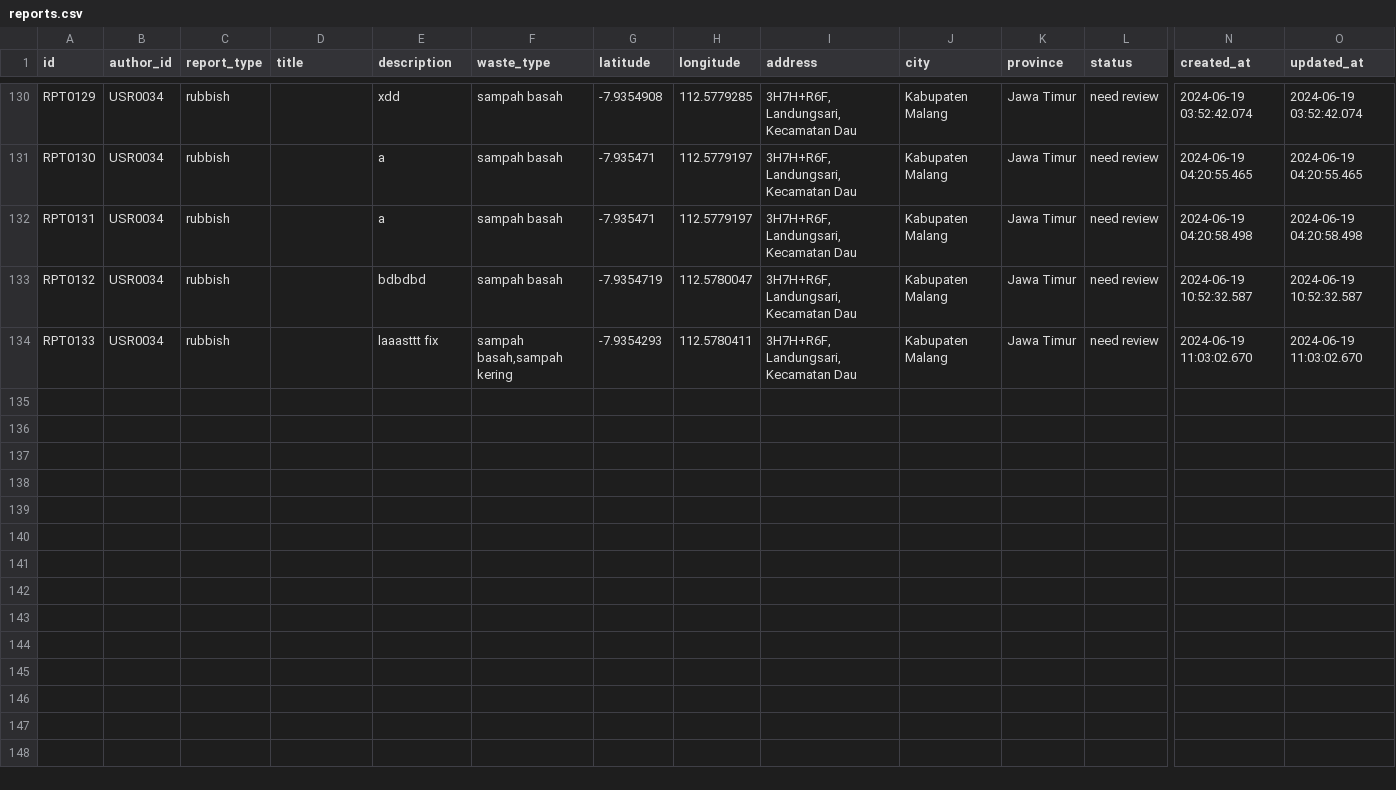
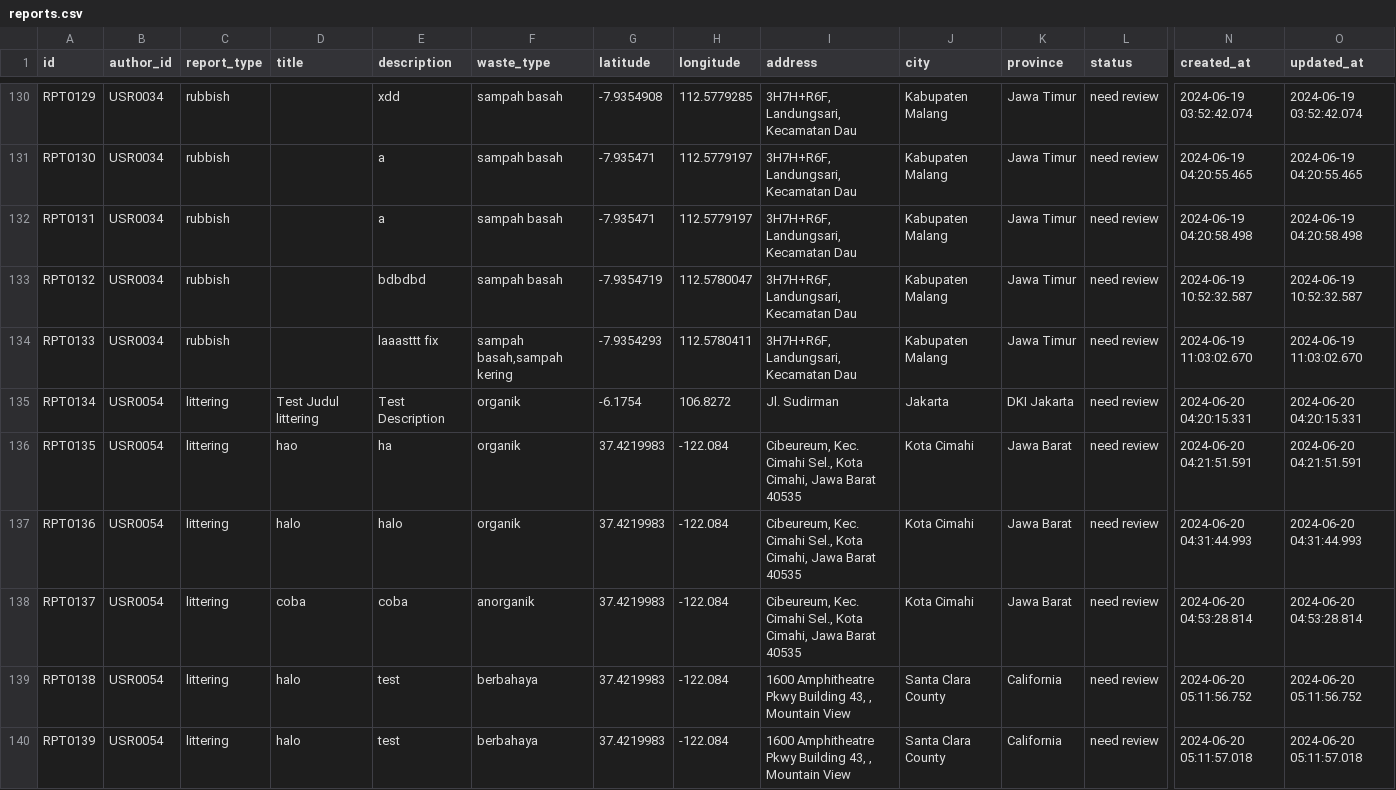
Before and after one commit to RECYTHNG/recything-de, a CSV file: data_database/reports.csv, drawn as a sheet; only a part is shown, gaps mark what is left out; rows hold the shown columns only; the diff covers the shown part only; the diff names each change by its address in the sheet, - before the commit and + after, or states it on an @@ line.

```diff
--- a/data_database/reports.csv
+++ b/data_database/reports.csv
+row 135: RPT0134 | USR0054 | littering | Test Judul littering | Test Description | organik | -6.1754 | 106.8272 | Jl. Sudirman | Jakarta | DKI Jakarta | need review | 2024-06-20 04:20:15.331 | 2024-06-20 04:20:15.331
+row 136: RPT0135 | USR0054 | littering | hao | ha | organik | 37.4219983 | -122.084 | Cibeureum, Kec. Cimahi Sel., Kota Cimahi, Jawa Barat 40535 | Kota Cimahi | Jawa Barat | need review | 2024-06-20 04:21:51.591 | 2024-06-20 04:21:51.591
+row 137: RPT0136 | USR0054 | littering | halo | halo | organik | 37.4219983 | -122.084 | Cibeureum, Kec. Cimahi Sel., Kota Cimahi, Jawa Barat 40535 | Kota Cimahi | Jawa Barat | need review | 2024-06-20 04:31:44.993 | 2024-06-20 04:31:44.993
+row 138: RPT0137 | USR0054 | littering | coba | coba | anorganik | 37.4219983 | -122.084 | Cibeureum, Kec. Cimahi Sel., Kota Cimahi, Jawa Barat 40535 | Kota Cimahi | Jawa Barat | need review | 2024-06-20 04:53:28.814 | 2024-06-20 04:53:28.814
+row 139: RPT0138 | USR0054 | littering | halo | test | berbahaya | 37.4219983 | -122.084 | 1600 Amphitheatre Pkwy Building 43, , Mountain View | Santa Clara County | California | need review | 2024-06-20 05:11:56.752 | 2024-06-20 05:11:56.752
+row 140: RPT0139 | USR0054 | littering | halo | test | berbahaya | 37.4219983 | -122.084 | 1600 Amphitheatre Pkwy Building 43, , Mountain View | Santa Clara County | California | need review | 2024-06-20 05:11:57.018 | 2024-06-20 05:11:57.018
```
Also changed, not shown: 6 added rows and 8 edited cells elsewhere in this file, data_database/article_comments.csv, data_database/articles.csv, 36 other files.
